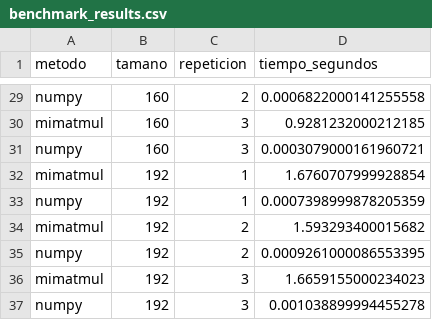
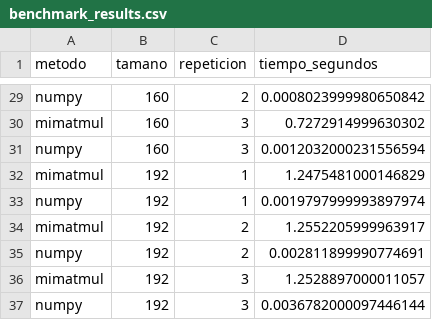
Before and after one commit to javimosqueira/P0-Mosqueira-Javiera, a CSV file: data/benchmark_results.csv, drawn as a sheet; only a part is shown, gaps mark what is left out; the diff covers the shown part only; the diff names each change by its address in the sheet, - before the commit and + after, or states it on an @@ line.

```diff
--- a/data/benchmark_results.csv
+++ b/data/benchmark_results.csv
-D29 (tiempo_segundos): 0.0006822000141255558
+D29 (tiempo_segundos): 0.0008023999980650842
-D30 (tiempo_segundos): 0.9281232000212185
+D30 (tiempo_segundos): 0.7272914999630302
-D31 (tiempo_segundos): 0.0003079000161960721
+D31 (tiempo_segundos): 0.0012032000231556594
-D32 (tiempo_segundos): 1.6760707999928854
+D32 (tiempo_segundos): 1.2475481000146829
-D33 (tiempo_segundos): 0.0007398999878205359
+D33 (tiempo_segundos): 0.0019797999993897974
-D34 (tiempo_segundos): 1.593293400015682
+D34 (tiempo_segundos): 1.2552205999963917
-D35 (tiempo_segundos): 0.0009261000086553395
+D35 (tiempo_segundos): 0.002811899990774691
-D36 (tiempo_segundos): 1.6659155000234023
+D36 (tiempo_segundos): 1.2528897000011057
-D37 (tiempo_segundos): 0.001038899994455278
+D37 (tiempo_segundos): 0.0036782000097446144
```
Also changed, not shown: 27 edited cells elsewhere in this file, 1 other file.
